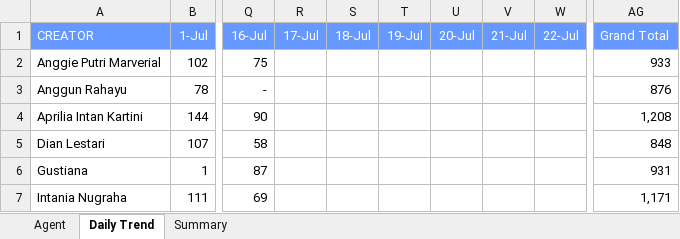
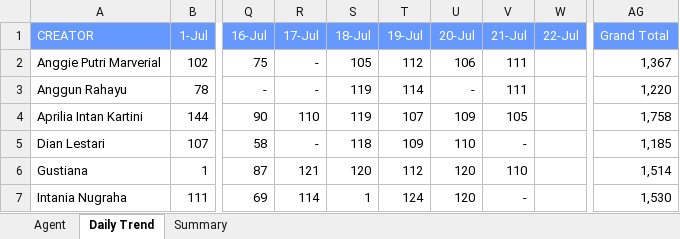
Before and after one commit to AlvyFahmy/Agent_Retention, an Excel workbook: Juli-2026.xlsx, sheet Daily Trend, drawn as a sheet; only a part is shown, gaps mark what is left out; values as stored, in another font and other column widths than the file's, no borders; conditional formats not drawn; the diff covers the shown part only; the diff names each change by its address in the sheet, - before the commit and + after, or states it on an @@ line.

Commit message:
Add files via upload

```diff
--- a/Juli-2026.xlsx (sheet Daily Trend)
+++ b/Juli-2026.xlsx (sheet Daily Trend)
-R2:R3 (17-Jul): (empty)
+R2:R3 (17-Jul): -
-S2 (18-Jul): (empty)
+S2 (18-Jul): 105
-T2 (19-Jul): (empty)
+T2 (19-Jul): 112
-U2 (20-Jul): (empty)
+U2 (20-Jul): 106
-V2:V3 (21-Jul): (empty)
+V2:V3 (21-Jul): 111
-AG2 (Grand Total): 933
+AG2 (Grand Total): 1,367
-S3:S4 (18-Jul): (empty)
+S3:S4 (18-Jul): 119
-T3 (19-Jul): (empty)
+T3 (19-Jul): 114
-U3 (20-Jul): (empty)
+U3 (20-Jul): -
-AG3 (Grand Total): 876
+AG3 (Grand Total): 1,220
-R4 (17-Jul): (empty)
+R4 (17-Jul): 110
-T4 (19-Jul): (empty)
+T4 (19-Jul): 107
-U4 (20-Jul): (empty)
+U4 (20-Jul): 109
-V4 (21-Jul): (empty)
+V4 (21-Jul): 105
-AG4 (Grand Total): 1,208
+AG4 (Grand Total): 1,758
-R5 (17-Jul): (empty)
+R5 (17-Jul): -
-S5 (18-Jul): (empty)
+S5 (18-Jul): 118
-T5 (19-Jul): (empty)
+T5 (19-Jul): 109
-U5 (20-Jul): (empty)
+U5 (20-Jul): 110
-V5 (21-Jul): (empty)
+V5 (21-Jul): -
-AG5 (Grand Total): 848
+AG5 (Grand Total): 1,185
-R6 (17-Jul): (empty)
+R6 (17-Jul): 121
-S6 (18-Jul): (empty)
+S6 (18-Jul): 120
-T6 (19-Jul): (empty)
+T6 (19-Jul): 112
-U6:U7 (20-Jul): (empty)
+U6:U7 (20-Jul): 120
-V6 (21-Jul): (empty)
+V6 (21-Jul): 110
-AG6 (Grand Total): 931
+AG6 (Grand Total): 1,514
-R7 (17-Jul): (empty)
+R7 (17-Jul): 114
-S7 (18-Jul): (empty)
+S7 (18-Jul): 1
-T7 (19-Jul): (empty)
+T7 (19-Jul): 124
-V7 (21-Jul): (empty)
+V7 (21-Jul): -
-AG7 (Grand Total): 1,171
+AG7 (Grand Total): 1,530
```
Also changed, not shown: 66 edited cells elsewhere in this sheet, sheet Agent, sheet Summary.
